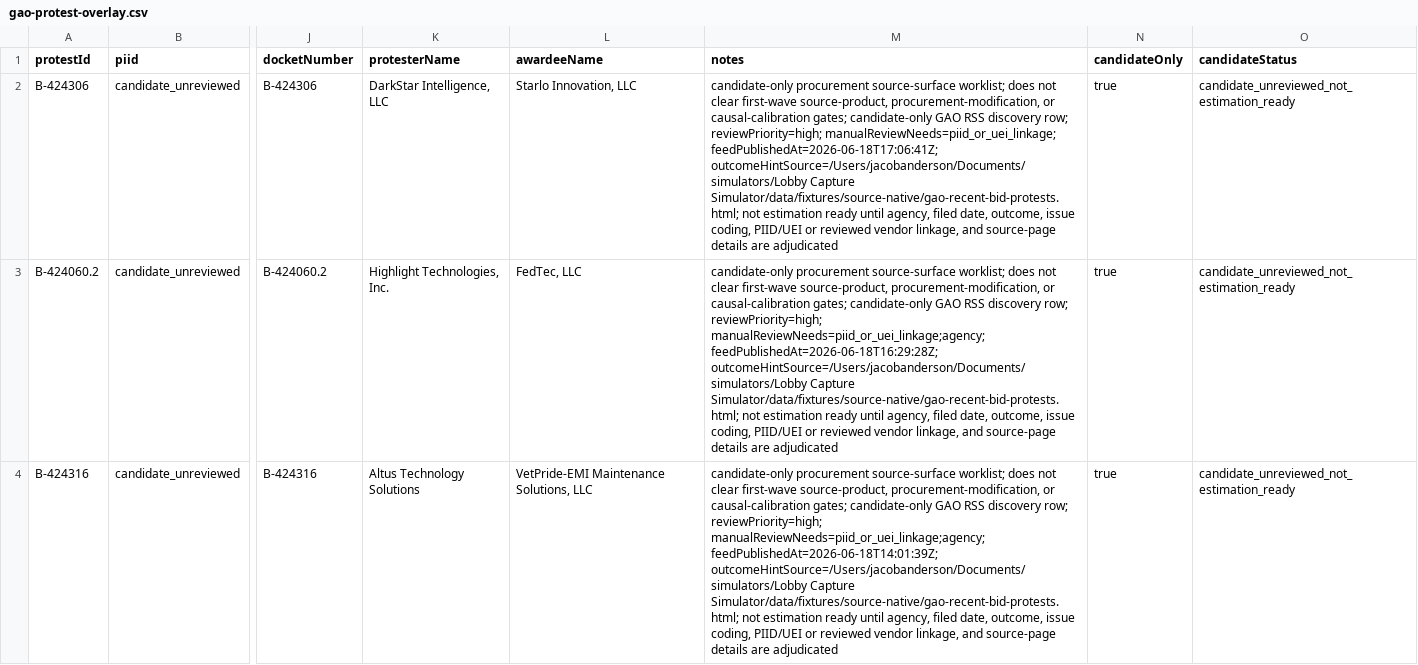
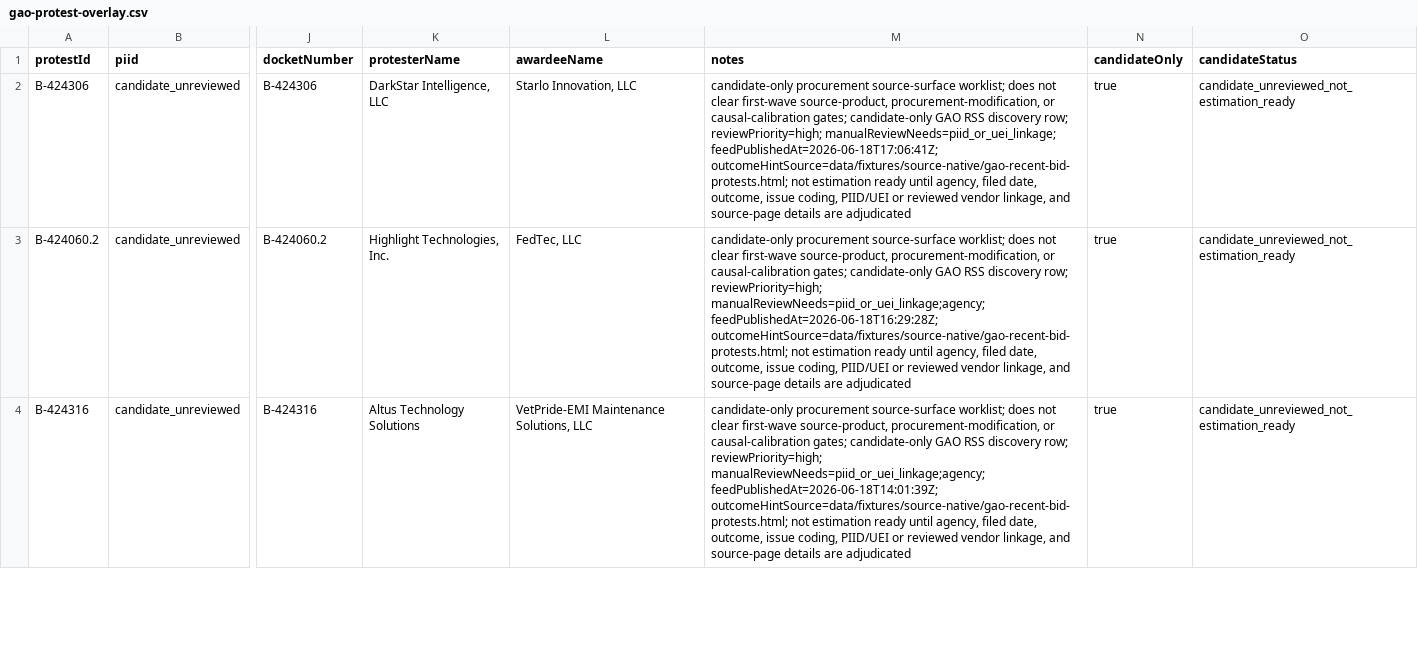
Before and after one commit to Jacoba1100254352/lobby-capture-simulator, a CSV file: data/calibration/first-wave/gao-protest-overlay.csv, drawn as a sheet; only a part is shown, gaps mark what is left out; the diff covers the shown part only; the diff names each change by its address in the sheet, - before the commit and + after, or states it on an @@ line.

```diff
--- a/data/calibration/first-wave/gao-protest-overlay.csv
+++ b/data/calibration/first-wave/gao-protest-overlay.csv
-M2 (notes): …manualReviewNeeds=piid_or_uei_linkage; feedPublishedAt=2026-06-18T17:06:41Z; outcomeHintSource=/Users/jacobanderson/Documents/simulators/Lobby Capture Simulator/data/fixtures/source-native/gao-recent-bid-protests.html; not estimation…
+M2 (notes): …manualReviewNeeds=piid_or_uei_linkage; feedPublishedAt=2026-06-18T17:06:41Z; outcomeHintSource=data/fixtures/source-native/gao-recent-bid-protests.html; not estimation…
-M3 (notes): …manualReviewNeeds=piid_or_uei_linkage;agency; feedPublishedAt=2026-06-18T16:29:28Z; outcomeHintSource=/Users/jacobanderson/Documents/simulators/Lobby Capture Simulator/data/fixtures/source-native/gao-recent-bid-protests.html; not estimation…
+M3 (notes): …manualReviewNeeds=piid_or_uei_linkage;agency; feedPublishedAt=2026-06-18T16:29:28Z; outcomeHintSource=data/fixtures/source-native/gao-recent-bid-protests.html; not estimation…
-M4 (notes): …manualReviewNeeds=piid_or_uei_linkage;agency; feedPublishedAt=2026-06-18T14:01:39Z; outcomeHintSource=/Users/jacobanderson/Documents/simulators/Lobby Capture Simulator/data/fixtures/source-native/gao-recent-bid-protests.html; not estimation…
+M4 (notes): …manualReviewNeeds=piid_or_uei_linkage;agency; feedPublishedAt=2026-06-18T14:01:39Z; outcomeHintSource=data/fixtures/source-native/gao-recent-bid-protests.html; not estimation…
```
Also changed, not shown: 5 edited cells elsewhere in this file, 3 other files.
